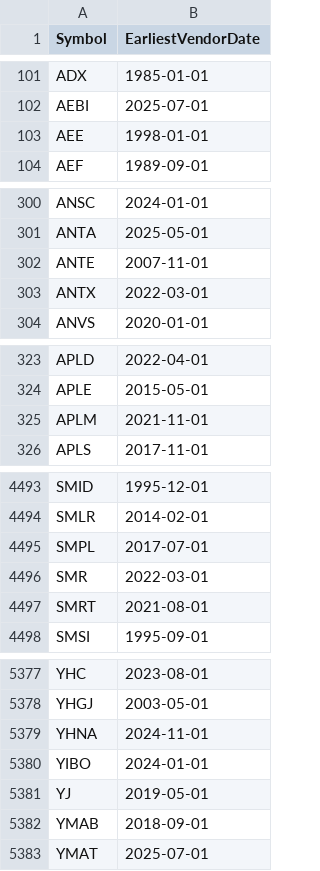
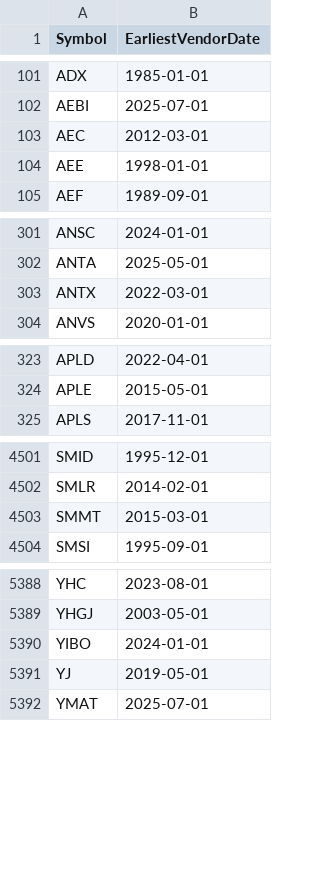
Before and after one commit to Entangled-Query/us-stocks-screener, a CSV file: data/outputs/earliest_vendor_dates.csv, drawn as a sheet; only a part is shown, gaps mark what is left out; removed rows and columns are numbered as before the commit, all else as after; the diff covers the shown part only; the diff names each change by its address in the sheet, - before the commit and + after, or states it on an @@ line.

```diff
--- a/data/outputs/earliest_vendor_dates.csv
+++ b/data/outputs/earliest_vendor_dates.csv
+row 103: AEC | 2012-03-01
-row 302: ANTE | 2007-11-01
-row 325: APLM | 2021-11-01
-row 4495: SMPL | 2017-07-01
-row 4496: SMR | 2022-03-01
-row 4497: SMRT | 2021-08-01
+row 4503: SMMT | 2015-03-01
-row 5379: YHNA | 2024-11-01
-row 5382: YMAB | 2018-09-01
```
Also changed, not shown: 19 added rows and 5 removed rows elsewhere in this file, data/outputs/us_symbols.csv, data/outputs/us_symbols_merged.csv, 2 other files.
